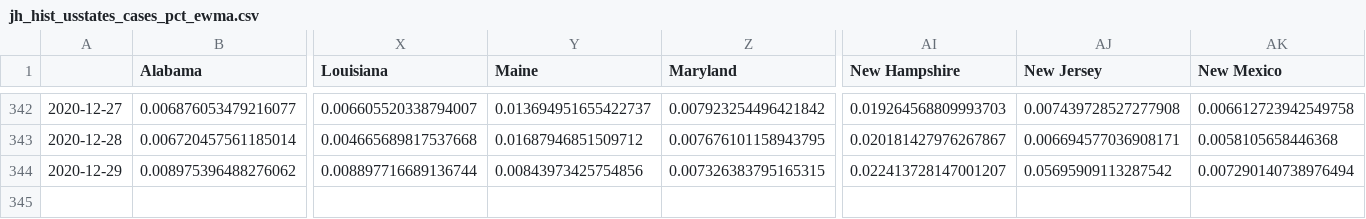
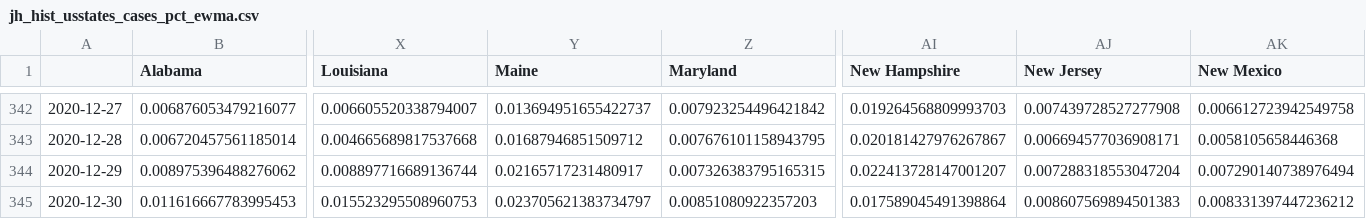
Before and after one commit to BrianLDev/Covid19_Analytics, a CSV file: Datasets/JH/jh_hist_usstates_cases_pct_ewma.csv, drawn as a sheet; only a part is shown, gaps mark what is left out; rows hold the shown columns only; the diff names each change by its address in the sheet, - before the commit and + after, or states it on an @@ line.

```diff
--- a/Datasets/JH/jh_hist_usstates_cases_pct_ewma.csv
+++ b/Datasets/JH/jh_hist_usstates_cases_pct_ewma.csv
-Y344 (Maine): 0.00843973425754856
+Y344 (Maine): 0.02165717231480917
-AJ344 (New Jersey): 0.05695909113287542
+AJ344 (New Jersey): 0.007288318553047204
+row 345: 2020-12-30 | 0.011616667783995453 | 0.015523295508960753 | 0.023705621383734797 | 0.00851080922357203 | 0.017589045491398864 | 0.008607569894501383 | 0.008331397447236212
```
Also changed, not shown: Datasets/JH/jh_hist_countries_cases_pct.csv, Datasets/JH/jh_hist_countries_deaths_pct.csv, 21 other files.
